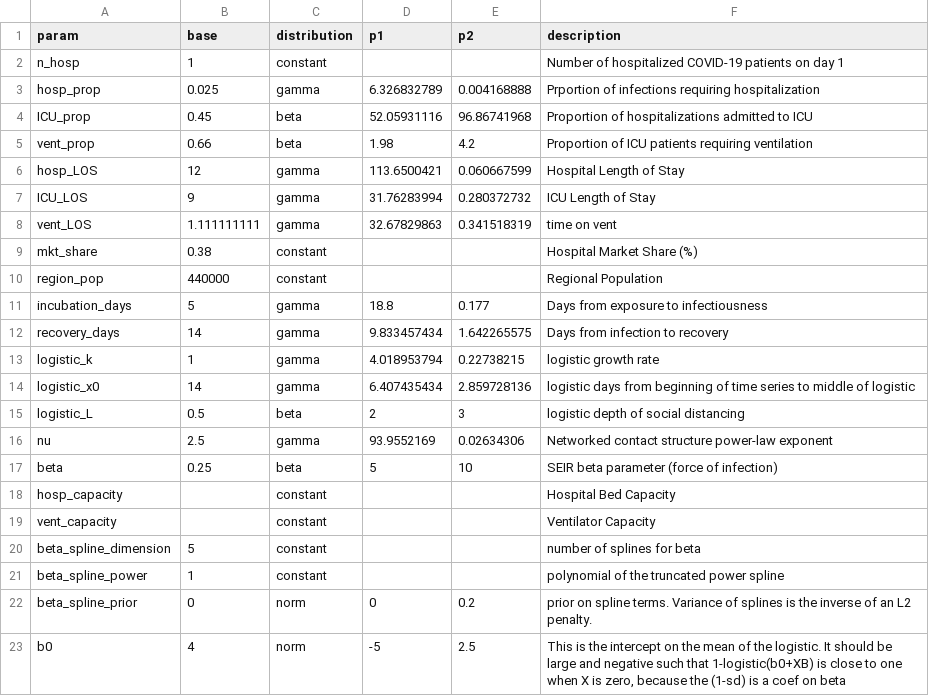
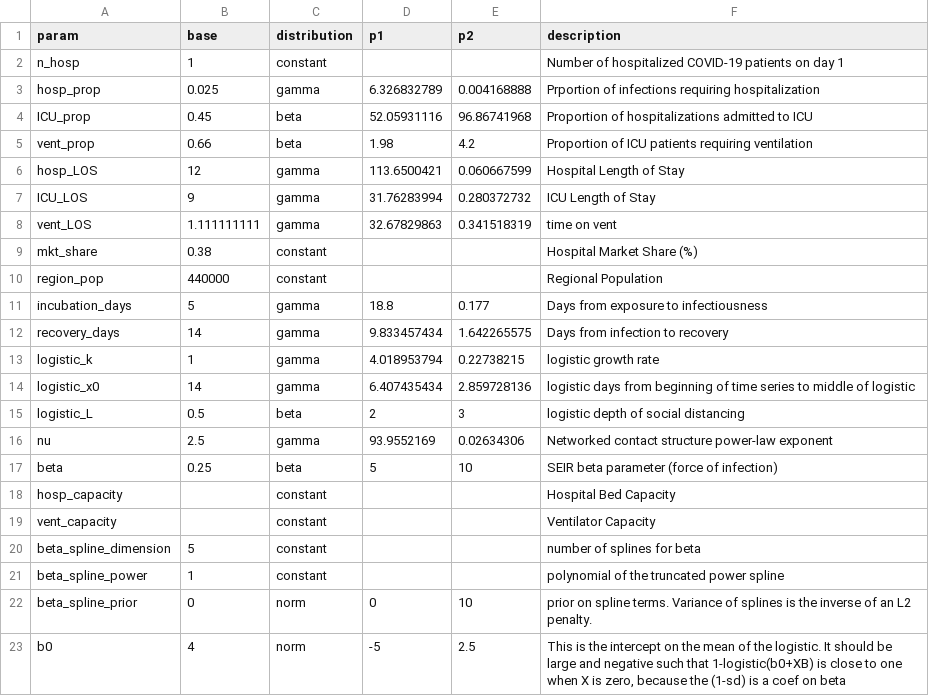
Before and after one commit to pennsignals/bayes-chime, a CSV file: data/CCH_parameters.csv, drawn as a sheet.

```diff
--- a/data/CCH_parameters.csv
+++ b/data/CCH_parameters.csv
@@ -21,3 +21,3 @@ beta_spline_dimension,5,constant,,,number of splines for beta
 beta_spline_power,1,constant,,,polynomial of the truncated power spline
-beta_spline_prior,0,norm,0,0.2,prior on spline terms. Variance of splines is the inverse of an L2 penalty.
+beta_spline_prior,0,norm,0,10,prior on spline terms. Variance of splines is the inverse of an L2 penalty.
 b0,4,norm,-5,2.5,"This is the intercept on the mean of the logistic. It should be large and negative such that 1-logistic(b0+XB) is close to one when X is zero, because the (1-sd) is a coef on beta"
```
Also changed, not shown: data/Downtown_parameters.csv, data/HUP_parameters.csv, 8 other files.
